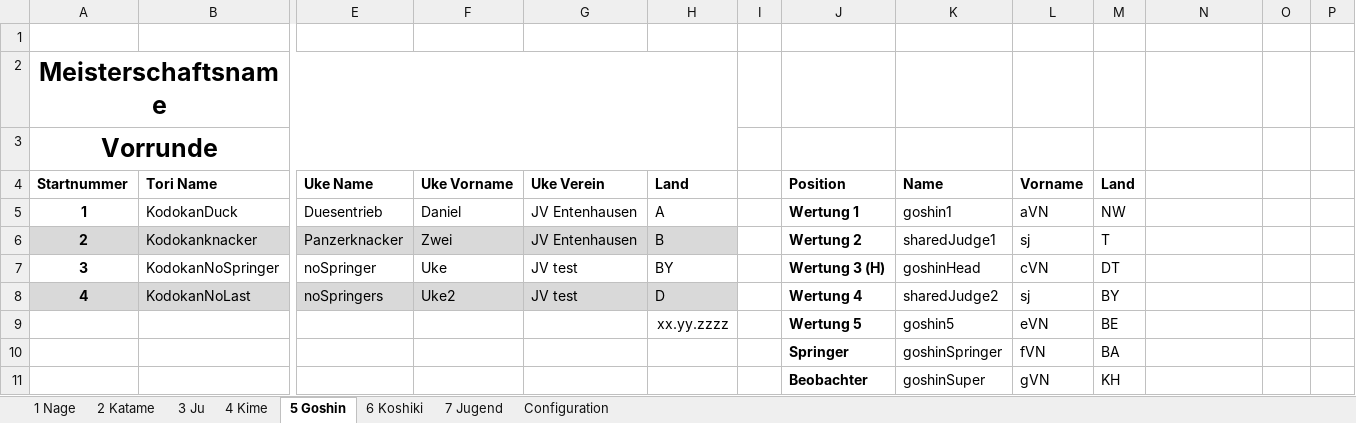
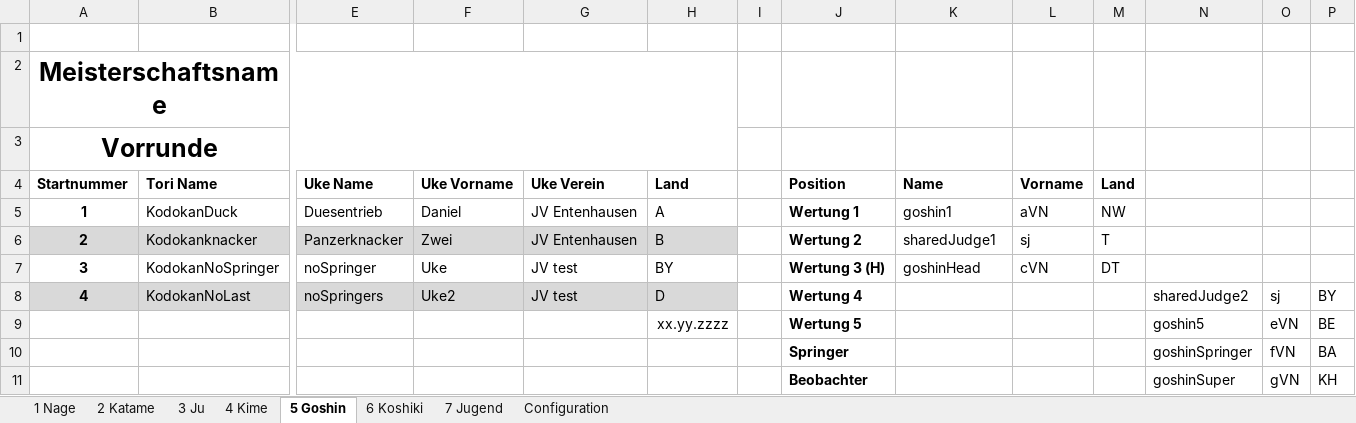
Before and after one commit to dev-jung/judo-kata, an Excel workbook: Templates/List.xlsm, sheet 5 Goshin, drawn as a sheet; only a part is shown, gaps mark what is left out; values as stored, in another font and other column widths than the file's, no borders; charts and pictures not drawn; removed rows and columns are numbered as before the commit, all else as after; rows hold the shown columns only; the diff names each change by its address in the sheet, - before the commit and + after, or states it on an @@ line.

```diff
--- a/Templates/List.xlsm (sheet 5 Goshin)
+++ b/Templates/List.xlsm (sheet 5 Goshin)
-K8 (Name): sharedJudge2
+K8 (Name): (empty)
-L8 (Vorname): sj
+L8 (Vorname): (empty)
-M8 (Land): BY
+M8 (Land): (empty)
-N8: (empty)
+N8: sharedJudge2
-O8: (empty)
+O8: sj
-P8: (empty)
+P8: BY
-row 9:  |  |  |  |  | xx.yy.zzzz |  | Wertung 5 | goshin5 | eVN | BE
-row 10:  |  |  |  |  |  |  | Springer | goshinSpringer | fVN | BA
-row 11:  |  |  |  |  |  |  | Beobachter | goshinSuper | gVN | KH
+row 9:  |  |  |  |  | xx.yy.zzzz |  | Wertung 5 |  |  |  | goshin5 | eVN | BE
+row 10:  |  |  |  |  |  |  | Springer |  |  |  | goshinSpringer | fVN | BA
+row 11:  |  |  |  |  |  |  | Beobachter |  |  |  | goshinSuper | gVN | KH
```
Also changed, not shown: sheet 6 Koshiki, sheet 2 Katame, sheet 4 Kime, sheet 3 Ju, sheet 1 Nage, sheet 7 Jugend, Templates/Blank.xlsm, Templates/Results.xlsm, 2 other files.
